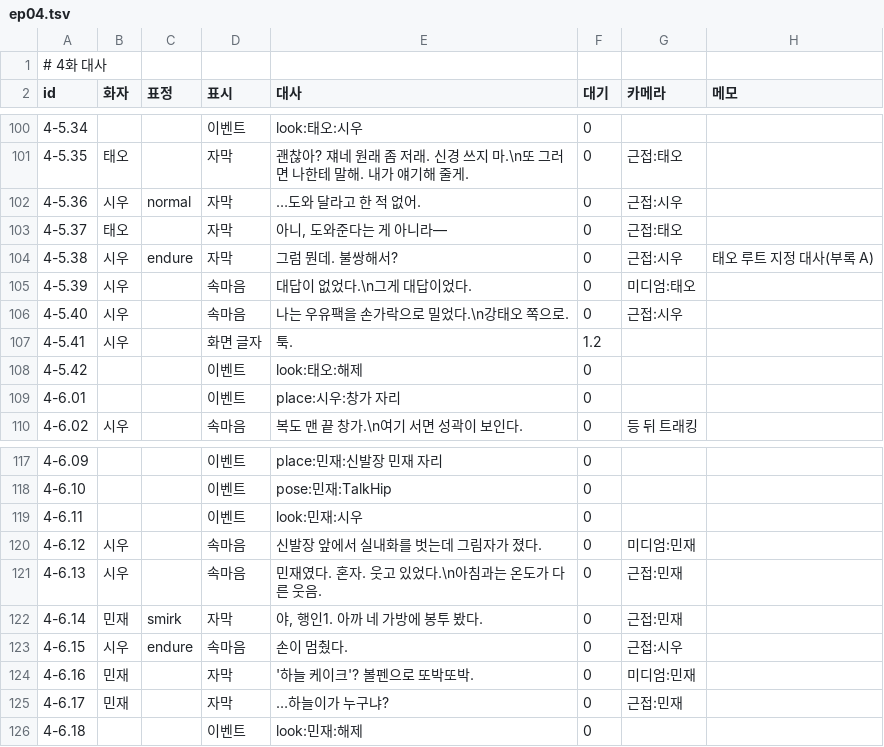
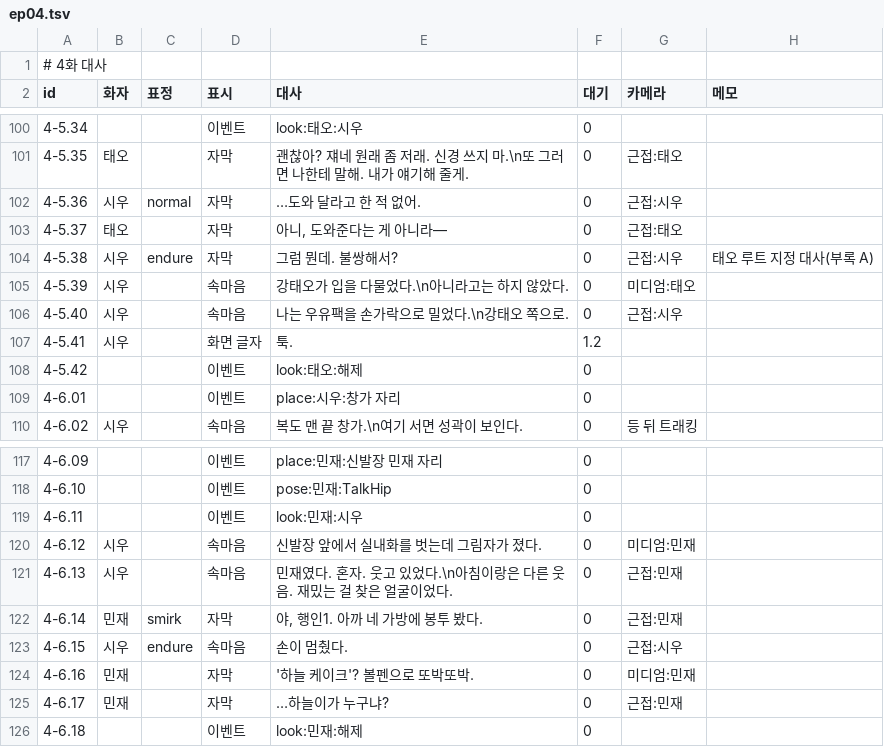
Before and after one commit to oneyoungkim/oneyoungkim, a TSV file: haengin1/unity/HaenginMainEvent/Assets/_Project/Data/Story/dlg/ep04.tsv, drawn as a sheet; only a part is shown, gaps mark what is left out; the diff covers the shown part only.

```diff
--- a/haengin1/unity/HaenginMainEvent/Assets/_Project/Data/Story/dlg/ep04.tsv
+++ b/haengin1/unity/HaenginMainEvent/Assets/_Project/Data/Story/dlg/ep04.tsv
@@ -104,3 +104,3 @@ id	화자	표정	표시	대사	대기	카메라	메모
 4-5.38	시우	endure	자막	그럼 뭔데. 불쌍해서?	0	근접:시우	태오 루트 지정 대사(부록 A)
-4-5.39	시우		속마음	대답이 없었다.\n그게 대답이었다.	0	미디엄:태오	
+4-5.39	시우		속마음	강태오가 입을 다물었다.\n아니라고는 하지 않았다.	0	미디엄:태오	
 4-5.40	시우		속마음	나는 우유팩을 손가락으로 밀었다.\n강태오 쪽으로.	0	근접:시우	
@@ -120,3 +120,3 @@ id	화자	표정	표시	대사	대기	카메라	메모
 4-6.12	시우		속마음	신발장 앞에서 실내화를 벗는데 그림자가 졌다.	0	미디엄:민재	
-4-6.13	시우		속마음	민재였다. 혼자. 웃고 있었다.\n아침과는 온도가 다른 웃음.	0	근접:민재	
+4-6.13	시우		속마음	민재였다. 혼자. 웃고 있었다.\n아침이랑은 다른 웃음. 재밌는 걸 찾은 얼굴이었다.	0	근접:민재	
 4-6.14	민재	smirk	자막	야, 행인1. 아까 네 가방에 봉투 봤다.	0	근접:민재	
```
Also changed, not shown: 9 edited cells elsewhere in this file, haengin1/unity/HaenginMainEvent/Assets/_Project/Data/Story/dlg/ep01.tsv, haengin1/unity/HaenginMainEvent/Assets/_Project/Data/Story/dlg/ep02.tsv, 20 other files.
